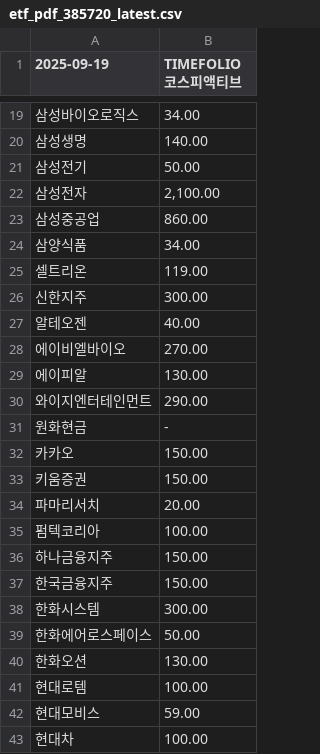
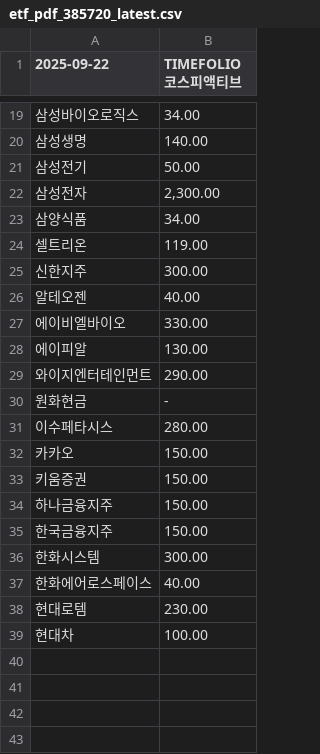
Before and after one commit to gunhoon/etf-timefolio, a CSV file: etf_pdf_385720_latest.csv, drawn as a sheet; only a part is shown, gaps mark what is left out; removed rows and columns are numbered as before the commit, all else as after; the diff covers the shown part only; the diff names each change by its address in the sheet, - before the commit and + after, or states it on an @@ line.

```diff
--- a/etf_pdf_385720_latest.csv
+++ b/etf_pdf_385720_latest.csv
-A1: 2025-09-19
+A1: 2025-09-22
-B22 (TIMEFOLIO 코스피액티브): 2,100.00
+B22 (TIMEFOLIO 코스피액티브): 2,300.00
-row 23: 삼성중공업 | 860.00
-B27 (TIMEFOLIO 코스피액티브): 270.00
+B27 (TIMEFOLIO 코스피액티브): 330.00
+row 31: 이수페타시스 | 280.00
-row 34: 파마리서치 | 20.00
-row 35: 펌텍코리아 | 100.00
-B37 (TIMEFOLIO 코스피액티브): 50.00
+B37 (TIMEFOLIO 코스피액티브): 40.00
-row 40: 한화오션 | 130.00
-B38 (TIMEFOLIO 코스피액티브): 100.00
+B38 (TIMEFOLIO 코스피액티브): 230.00
-row 42: 현대모비스 | 59.00
```
Also changed, not shown: 1 added row, 1 removed row and 1 edited cell elsewhere in this file, etf_pdf_385710_latest.csv, etf_pdf_404120_latest.csv, 4 other files.
